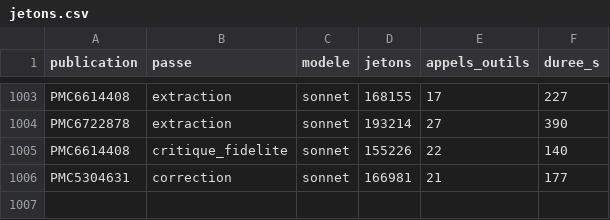
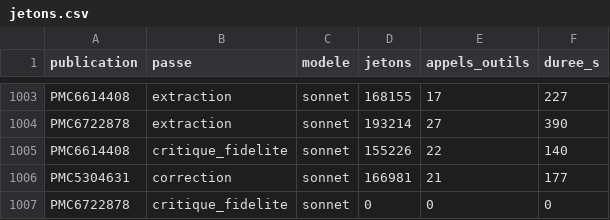
Before and after one commit to TerryChauvin/synthgraph-multi-agent-cloud, a CSV file: audits/jetons.csv, drawn as a sheet; only a part is shown, gaps mark what is left out; the diff names each change by its address in the sheet, - before the commit and + after, or states it on an @@ line.

```diff
--- a/audits/jetons.csv
+++ b/audits/jetons.csv
+row 1007: PMC6722878 | critique_fidelite | sonnet | 0 | 0 | 0
```
Also changed, not shown: 3 other files.
